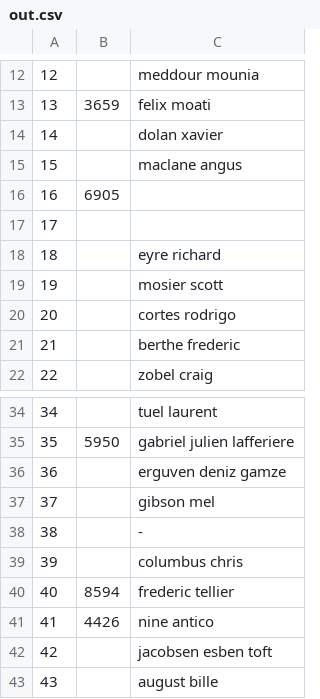
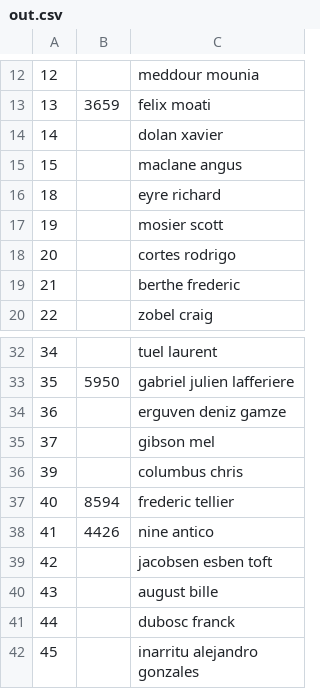
Before and after one commit to Poofix/Projet_Web_Semantique, a CSV file: TalendWorkspace/out.csv, drawn as a sheet; only a part is shown, gaps mark what is left out; the shorter side is filled out with more unchanged rows.

Commit message:
Update Talend Project

```diff
--- a/TalendWorkspace/out.csv
+++ b/TalendWorkspace/out.csv
@@ -15,4 +15,2 @@
 15;;maclane angus
-16;6905;
-17;;
 18;;eyre richard
@@ -37,3 +35,2 @@
 37;;gibson mel
-38;;-
 39;;columbus chris
```
Also changed, not shown: TalendWorkspace/FilmsIncomplete.csv, 4 other files.
